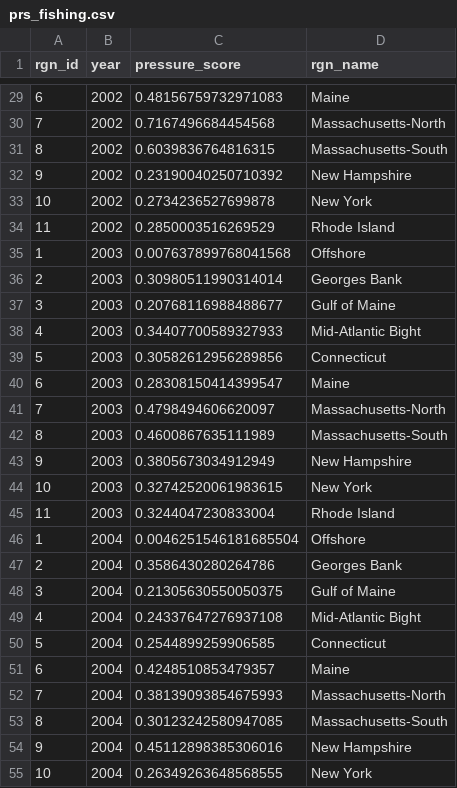
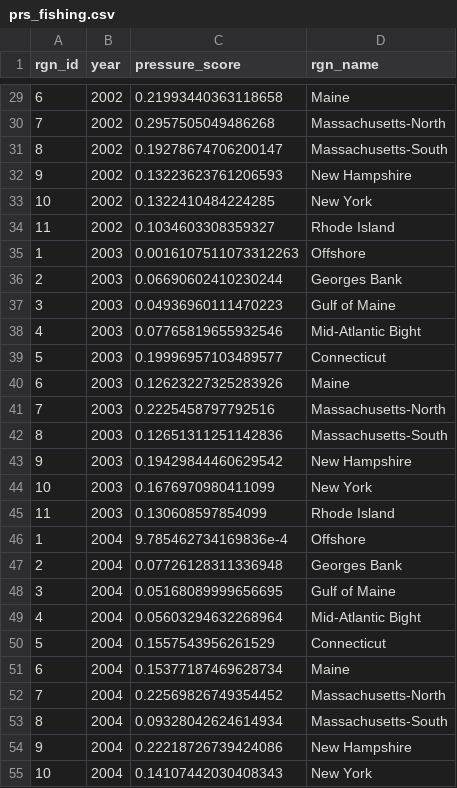
Before and after one commit to OHI-Northeast/ne-scores, a CSV file: region/layers/prs_fishing.csv, drawn as a sheet; only a part is shown, gaps mark what is left out; the diff covers the shown part only.

Commit message:
fixed fishing pressure so that catch was accurately tons per km 2 cell

```diff
--- a/region/layers/prs_fishing.csv
+++ b/region/layers/prs_fishing.csv
@@ -29,27 +29,27 @@ rgn_id,year,pressure_score,rgn_name
-6,2002,0.48156759732971083,Maine
-7,2002,0.7167496684454568,Massachusetts-North
-8,2002,0.6039836764816315,Massachusetts-South
-9,2002,0.23190040250710392,New Hampshire
-10,2002,0.2734236527699878,New York
-11,2002,0.2850003516269529,Rhode Island
-1,2003,0.007637899768041568,Offshore
-2,2003,0.30980511990314014,Georges Bank
-3,2003,0.20768116988488677,Gulf of Maine
-4,2003,0.34407700589327933,Mid-Atlantic Bight
-5,2003,0.30582612956289856,Connecticut
-6,2003,0.28308150414399547,Maine
-7,2003,0.4798494606620097,Massachusetts-North
-8,2003,0.4600867635111989,Massachusetts-South
-9,2003,0.3805673034912949,New Hampshire
-10,2003,0.32742520061983615,New York
-11,2003,0.3244047230833004,Rhode Island
-1,2004,0.0046251546181685504,Offshore
-2,2004,0.3586430280264786,Georges Bank
-3,2004,0.21305630550050375,Gulf of Maine
-4,2004,0.24337647276937108,Mid-Atlantic Bight
-5,2004,0.2544899259906585,Connecticut
-6,2004,0.4248510853479357,Maine
-7,2004,0.38139093854675993,Massachusetts-North
-8,2004,0.30123242580947085,Massachusetts-South
-9,2004,0.45112898385306016,New Hampshire
-10,2004,0.26349263648568555,New York
+6,2002,0.21993440363118658,Maine
+7,2002,0.2957505049486268,Massachusetts-North
+8,2002,0.19278674706200147,Massachusetts-South
+9,2002,0.13223623761206593,New Hampshire
+10,2002,0.1322410484224285,New York
+11,2002,0.1034603308359327,Rhode Island
+1,2003,0.0016107511073312263,Offshore
+2,2003,0.06690602410230244,Georges Bank
+3,2003,0.04936960111470223,Gulf of Maine
+4,2003,0.07765819655932546,Mid-Atlantic Bight
+5,2003,0.19996957103489577,Connecticut
+6,2003,0.12623227325283926,Maine
+7,2003,0.2225458797792516,Massachusetts-North
+8,2003,0.12651311251142836,Massachusetts-South
+9,2003,0.19429844460629542,New Hampshire
+10,2003,0.1676970980411099,New York
+11,2003,0.130608597854099,Rhode Island
+1,2004,9.785462734169836e-4,Offshore
+2,2004,0.07726128311336948,Georges Bank
+3,2004,0.05168089999656695,Gulf of Maine
+4,2004,0.05603294632268964,Mid-Atlantic Bight
+5,2004,0.1557543956261529,Connecticut
+6,2004,0.15377187469628734,Maine
+7,2004,0.22569826749354452,Massachusetts-North
+8,2004,0.09328042624614934,Massachusetts-South
+9,2004,0.22218726739424086,New Hampshire
+10,2004,0.14107442030408343,New York
```
Also changed, not shown: 165 edited cells elsewhere in this file.
